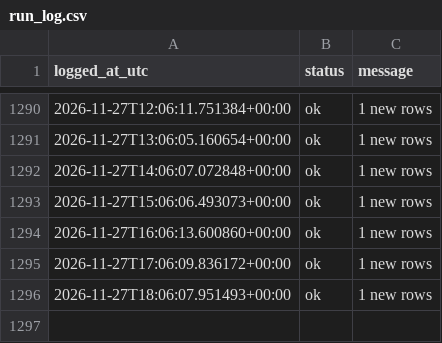
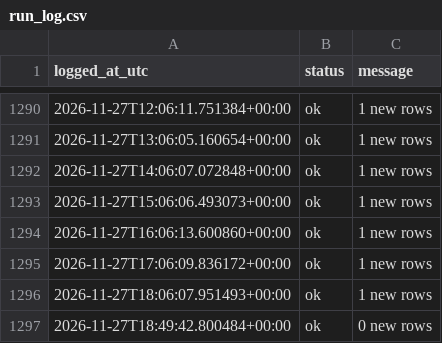
Before and after one commit to Aymane-A/AtlasQuant-, a CSV file: ai-service/data/live/run_log.csv, drawn as a sheet; only a part is shown, gaps mark what is left out.

Commit message:
paper log 2026-11-27T18:49Z

```diff
--- a/ai-service/data/live/run_log.csv
+++ b/ai-service/data/live/run_log.csv
@@ -1296 +1296,2 @@ logged_at_utc,status,message
 2026-11-27T18:06:07.951493+00:00,ok,1 new rows
+2026-11-27T18:49:42.800484+00:00,ok,0 new rows
```
